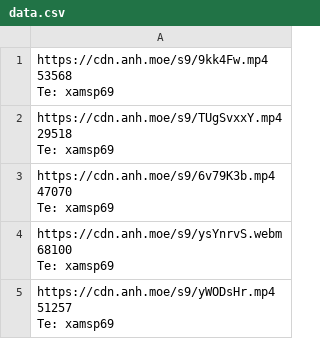
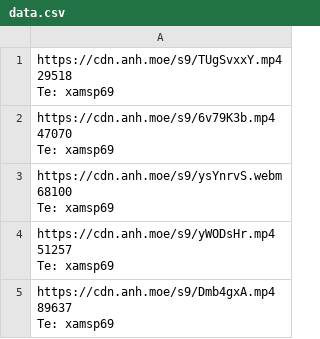
Before and after one commit to gx288/xammm, a CSV file: data.csv, drawn as a sheet; only a part is shown; the shorter side is filled out with more unchanged rows.

```diff
--- a/data.csv
+++ b/data.csv
@@ -1,4 +1 @@
-"https://cdn.anh.moe/s9/9kk4Fw.mp4
- 53568
-Te: xamsp69"
 "https://cdn.anh.moe/s9/TUgSvxxY.mp4
```
